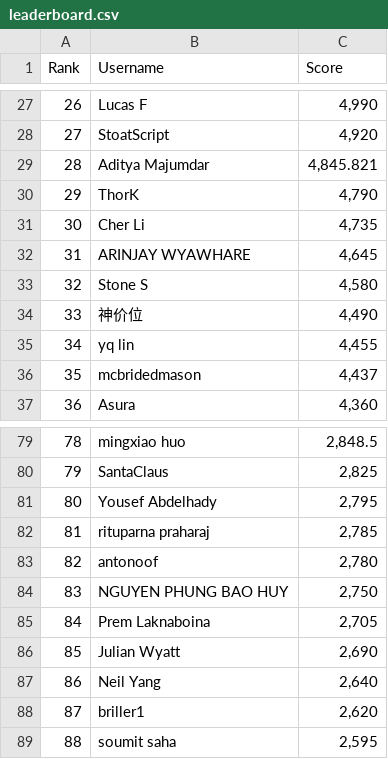
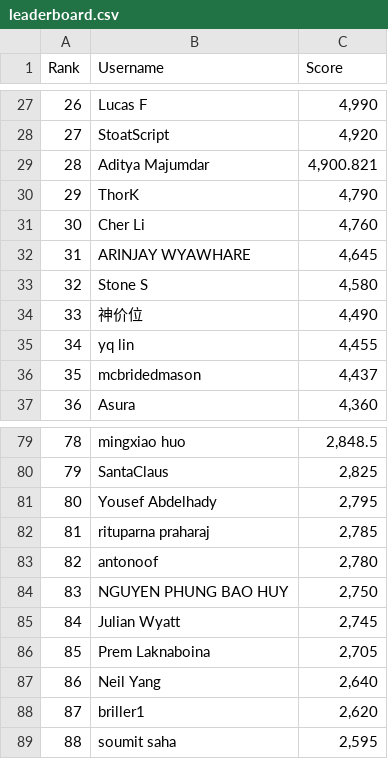
Before and after one commit to silvermete0r/deepml-top, a CSV file: leaderboard.csv, drawn as a sheet; only a part is shown, gaps mark what is left out; the diff covers the shown part only.

```diff
--- a/leaderboard.csv
+++ b/leaderboard.csv
@@ -28,5 +28,5 @@ Rank,Username,Score
 27,StoatScript,"4,920"
-28,Aditya Majumdar,"4,845.821"
+28,Aditya Majumdar,"4,900.821"
 29,ThorK,"4,790"
-30,Cher Li,"4,735"
+30,Cher Li,"4,760"
 31,ARINJAY WYAWHARE,"4,645"
@@ -84,4 +84,4 @@ Rank,Username,Score
 83,NGUYEN PHUNG BAO HUY,"2,750"
-84,Prem Laknaboina,"2,705"
-85,Julian Wyatt,"2,690"
+84,Julian Wyatt,"2,745"
+85,Prem Laknaboina,"2,705"
 86,Neil Yang,"2,640"
```
Also changed, not shown: 33 edited cells elsewhere in this file, 2 other files.
